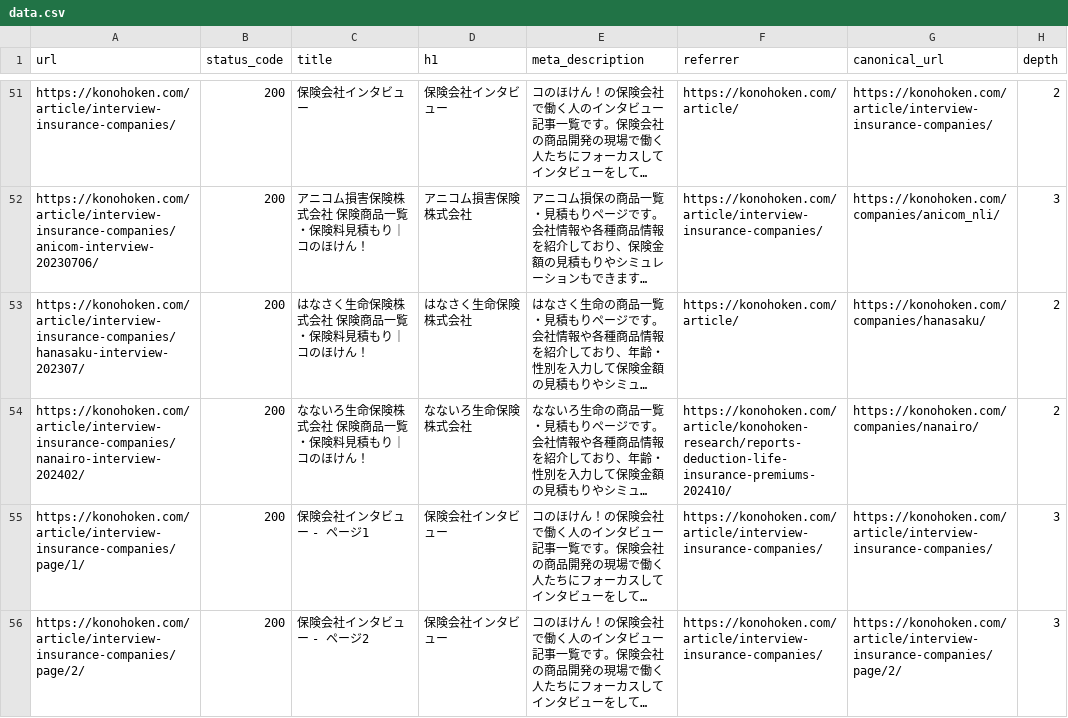
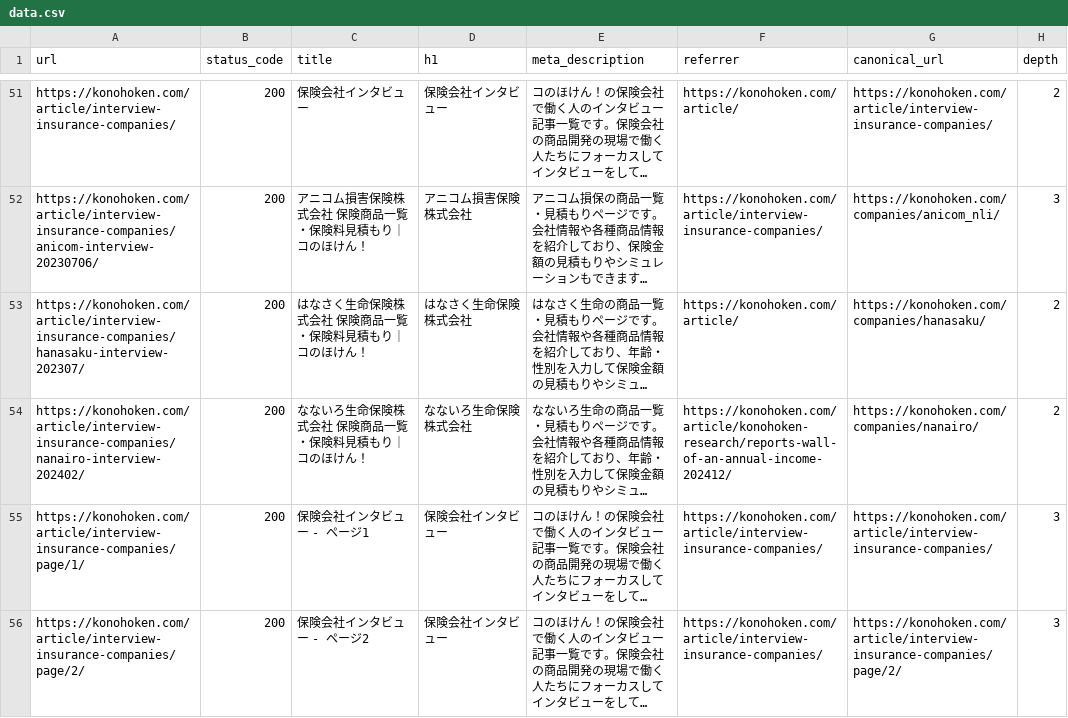
Before and after one commit to nekonado/web-crawler, a CSV file: 0c703715b59abc8095b3f133ea430da7/data.csv (was 4a951567e4f2ba1ace2f22b76a1172ce/data.csv), drawn as a sheet; only a part is shown, gaps mark what is left out; long unchanged cells end in …; the diff covers the shown part only; the diff names each change by its address in the sheet, - before the commit and + after, or states it on an @@ line.

```diff
--- a/4a951567e4f2ba1ace2f22b76a1172ce/data.csv
+++ b/0c703715b59abc8095b3f133ea430da7/data.csv
-F54 (referrer): https://konohoken.com/article/konohoken-research/reports-deduction-life-insurance-premiums-202410/
+F54 (referrer): https://konohoken.com/article/konohoken-research/reports-wall-of-an-annual-income-202412/
```
Also changed, not shown: 54 edited cells elsewhere in this file, 0c703715b59abc8095b3f133ea430da7/latest.csv, 5 other files.
